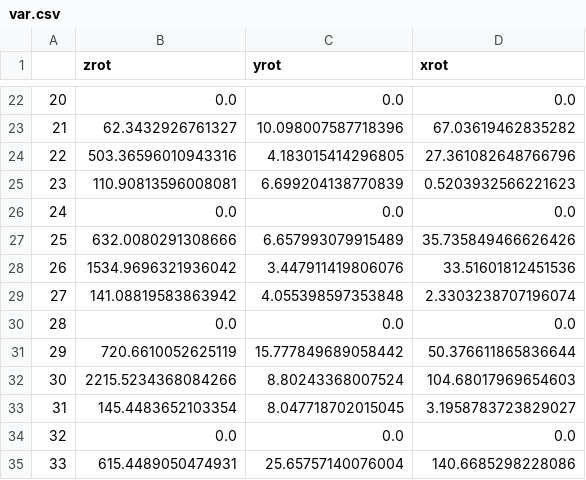
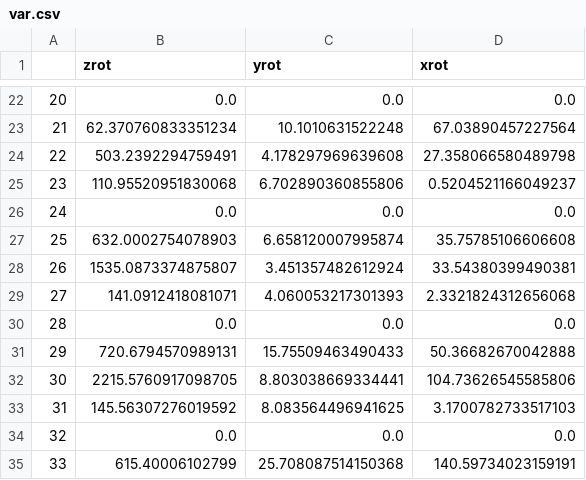
Before and after one commit to pranav-sankhe/Sign-Language-Recognition, a CSV file: data/var.csv, drawn as a sheet; only a part is shown, gaps mark what is left out; the diff covers the shown part only.

```diff
--- a/data/var.csv
+++ b/data/var.csv
@@ -22,14 +22,14 @@
 20,0.0,0.0,0.0
-21,62.3432926761327,10.098007587718396,67.03619462835282
-22,503.36596010943316,4.183015414296805,27.361082648766796
-23,110.90813596008081,6.699204138770839,0.5203932566221623
+21,62.370760833351234,10.1010631522248,67.03890457227564
+22,503.2392294759491,4.178297969639608,27.358066580489798
+23,110.95520951830068,6.702890360855806,0.5204521166049237
 24,0.0,0.0,0.0
-25,632.0080291308666,6.657993079915489,35.735849466626426
-26,1534.9696321936042,3.447911419806076,33.51601812451536
-27,141.08819583863942,4.055398597353848,2.3303238707196074
+25,632.0002754078903,6.658120007995874,35.75785106606608
+26,1535.0873374875807,3.451357482612924,33.54380399490381
+27,141.0912418081071,4.060053217301393,2.3321824312656068
 28,0.0,0.0,0.0
-29,720.6610052625119,15.777849689058442,50.376611865836644
-30,2215.5234368084266,8.80243368007524,104.68017969654603
-31,145.4483652103354,8.047718702015045,3.1958783723829027
+29,720.6794570989131,15.75509463490433,50.36682670042888
+30,2215.5760917098705,8.803038669334441,104.73626545585806
+31,145.56307276019592,8.083564496941625,3.1700782733517103
 32,0.0,0.0,0.0
-33,615.4489050474931,25.65757140076004,140.6685298228086
+33,615.40006102799,25.708087514150368,140.59734023159191
```
Also changed, not shown: 141 edited cells elsewhere in this file, 5 other files.
